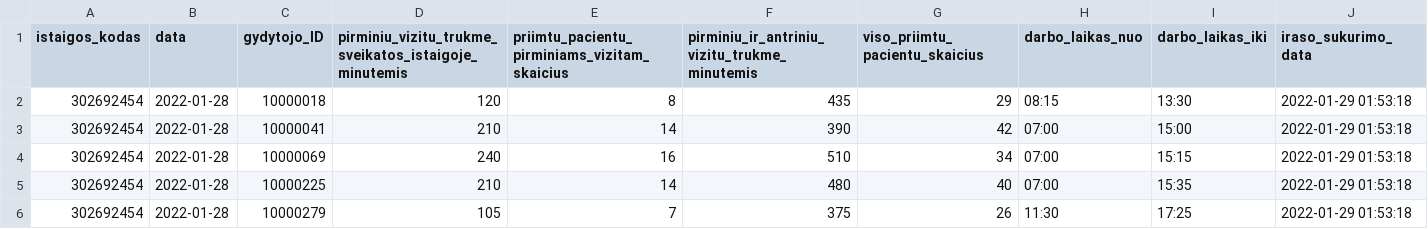
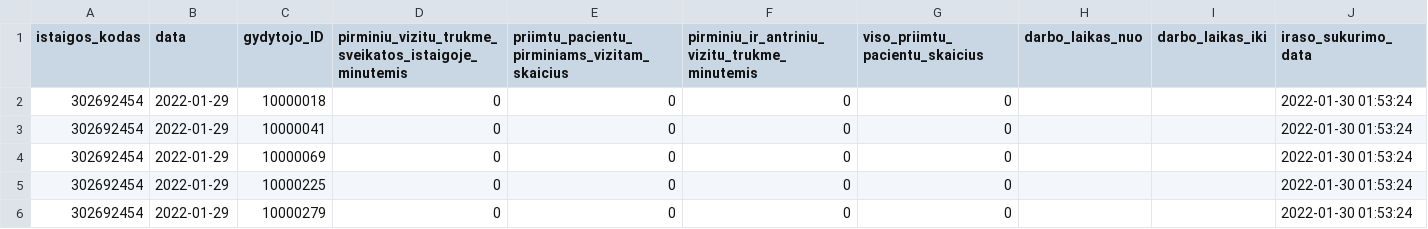
Before and after one commit to vilnius/VMKL, a CSV file: 302692454_family_doctors_visits_hours.csv, drawn as a sheet; only a part is shown; the diff covers the shown part only.

```diff
--- a/302692454_family_doctors_visits_hours.csv
+++ b/302692454_family_doctors_visits_hours.csv
@@ -1,6 +1,6 @@
 istaigos_kodas;data;gydytojo_ID;pirminiu_vizitu_trukme_sveikatos_istaigoje_minutemis;priimtu_pacientu_pirminiams_vizitam_skaicius;pirminiu_ir_antriniu_vizitu_trukme_minutemis;viso_priimtu_pacientu_skaicius;darbo_laikas_nuo;darbo_laikas_iki;iraso_sukurimo_data
-302692454;2022-01-28;10000018;120;8;435;29;08:15;13:30;2022-01-29 01:53:18
-302692454;2022-01-28;10000041;210;14;390;42;07:00;15:00;2022-01-29 01:53:18
-302692454;2022-01-28;10000069;240;16;510;34;07:00;15:15;2022-01-29 01:53:18
-302692454;2022-01-28;10000225;210;14;480;40;07:00;15:35;2022-01-29 01:53:18
-302692454;2022-01-28;10000279;105;7;375;26;11:30;17:25;2022-01-29 01:53:18
+302692454;2022-01-29;10000018;0;0;0;0;;;2022-01-30 01:53:24
+302692454;2022-01-29;10000041;0;0;0;0;;;2022-01-30 01:53:24
+302692454;2022-01-29;10000069;0;0;0;0;;;2022-01-30 01:53:24
+302692454;2022-01-29;10000225;0;0;0;0;;;2022-01-30 01:53:24
+302692454;2022-01-29;10000279;0;0;0;0;;;2022-01-30 01:53:24
```
Also changed, not shown: 36 edited cells elsewhere in this file, 302692454_doctors_excluded.csv, 302692454_family_doctors_list.csv, 1 other file.
